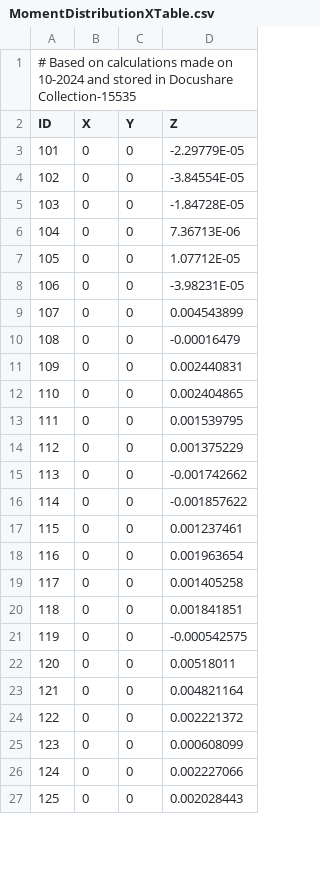
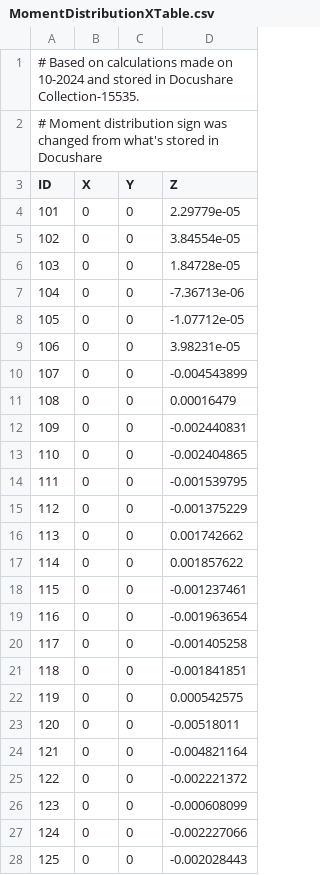
Before and after one commit to lsst-ts/ts_config_mttcs, a CSV file: MTM1M3/v1/tables/MomentDistributionXTable.csv, drawn as a sheet; only a part is shown; addresses are those after the commit; the diff covers the shown part only; the diff names each change by its address in the sheet, - before the commit and + after, or states it on an @@ line.

```diff
--- a/MTM1M3/v1/tables/MomentDistributionXTable.csv
+++ b/MTM1M3/v1/tables/MomentDistributionXTable.csv
+row 1: # Based on calculations made on 10-2024 and stored in Docushare Collection-15535.
@@ column A (ID) renumbered in row 2 @@
-D4 (Z): -2.29779E-05
+D4 (Z): 2.29779e-05
-D5 (Z): -3.84554E-05
+D5 (Z): 3.84554e-05
-D6 (Z): -1.84728E-05
+D6 (Z): 1.84728e-05
-D7 (Z): 7.36713E-06
+D7 (Z): -7.36713e-06
-D8 (Z): 1.07712E-05
+D8 (Z): -1.07712e-05
-D9 (Z): -3.98231E-05
+D9 (Z): 3.98231e-05
-D10 (Z): 0.004543899
+D10 (Z): -0.004543899
-D11 (Z): -0.00016479
+D11 (Z): 0.00016479
-D12 (Z): 0.002440831
+D12 (Z): -0.002440831
-D13 (Z): 0.002404865
+D13 (Z): -0.002404865
-D14 (Z): 0.001539795
+D14 (Z): -0.001539795
-D15 (Z): 0.001375229
+D15 (Z): -0.001375229
-D16 (Z): -0.001742662
+D16 (Z): 0.001742662
-D17 (Z): -0.001857622
+D17 (Z): 0.001857622
-D18 (Z): 0.001237461
+D18 (Z): -0.001237461
-D19 (Z): 0.001963654
+D19 (Z): -0.001963654
-D20 (Z): 0.001405258
+D20 (Z): -0.001405258
-D21 (Z): 0.001841851
+D21 (Z): -0.001841851
-D22 (Z): -0.000542575
+D22 (Z): 0.000542575
-D23 (Z): 0.00518011
+D23 (Z): -0.00518011
-D24 (Z): 0.004821164
+D24 (Z): -0.004821164
-D25 (Z): 0.002221372
+D25 (Z): -0.002221372
-D26 (Z): 0.000608099
+D26 (Z): -0.000608099
-D27 (Z): 0.002227066
+D27 (Z): -0.002227066
-D28 (Z): 0.002028443
+D28 (Z): -0.002028443
```
Also changed, not shown: 131 edited cells elsewhere in this file, MTM1M3/v1/tables/MomentDistributionYTable.csv.
